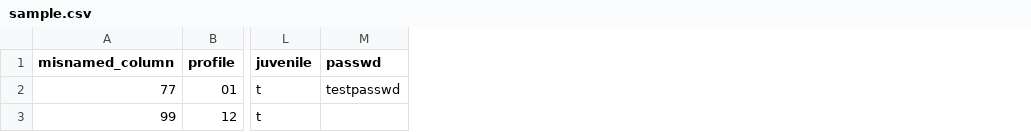
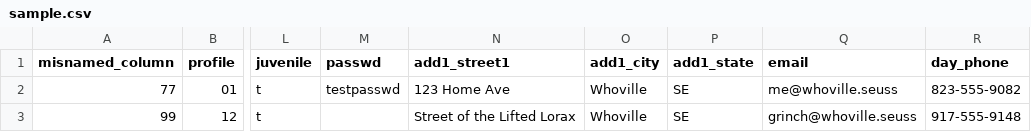
Before and after one commit to EquinoxOpenLibraryInitiative/migration-tools, a CSV file: patron_loader/sample.csv, drawn as a sheet; only a part is shown, gaps mark what is left out; the diff names each change by its address in the sheet, - before the commit and + after, or states it on an @@ line.

Commit message:
slightly enhancing sample

```diff
--- a/patron_loader/sample.csv
+++ b/patron_loader/sample.csv
+column N (add1_street1), rows 2-3: 123 Home Ave | Street of the Lifted Lorax
+column O (add1_city), rows 2-3: Whoville | Whoville
+column P (add1_state), rows 2-3: SE | SE
+column Q (email), rows 2-3: me@whoville.seuss | grinch@whoville.seuss
+column R (day_phone), rows 2-3: 823-555-9082 | 917-555-9148
```
